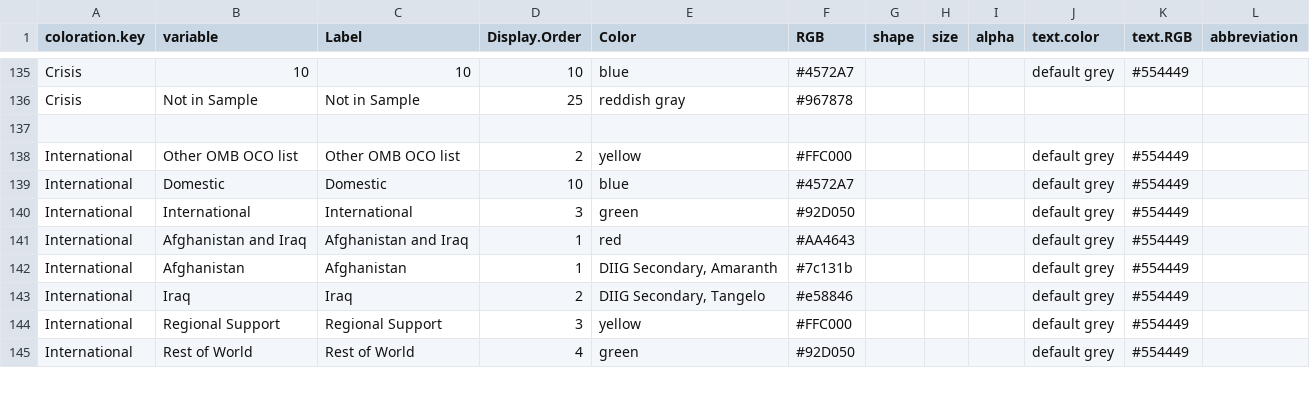
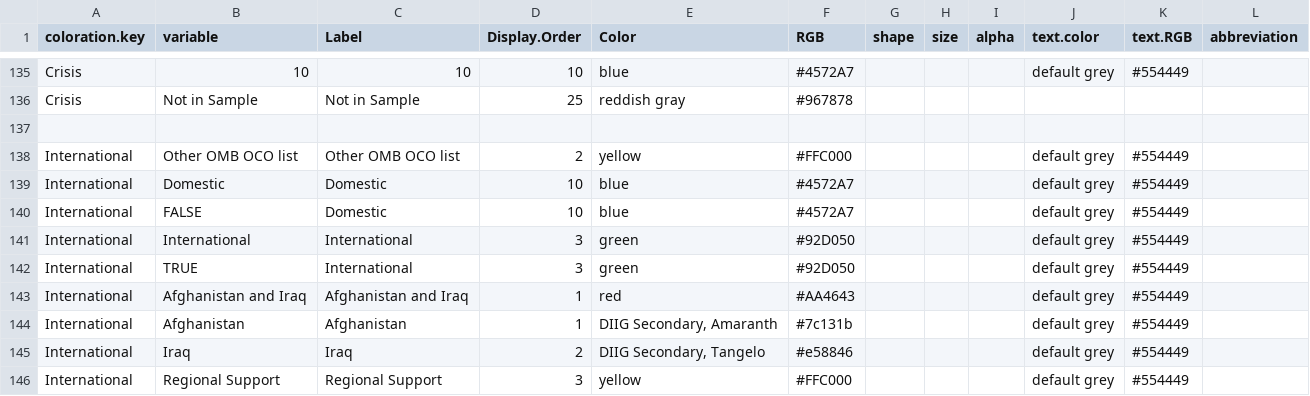
Before and after one commit to CSISdefense/Lookup-Tables, a CSV file: style/Lookup_Coloration.csv, drawn as a sheet; only a part is shown, gaps mark what is left out; the shorter side is filled out with more unchanged rows; the diff names each change by its address in the sheet, - before the commit and + after, or states it on an @@ line.

```diff
--- a/style/Lookup_Coloration.csv
+++ b/style/Lookup_Coloration.csv
+row 140: International | FALSE | Domestic | 10 | blue | #4572A7 |  |  |  | default grey | #554449
+row 142: International | TRUE | International | 3 | green | #92D050 |  |  |  | default grey | #554449
```
Also changed, not shown: style/Lookup_Column_Key.csv.
